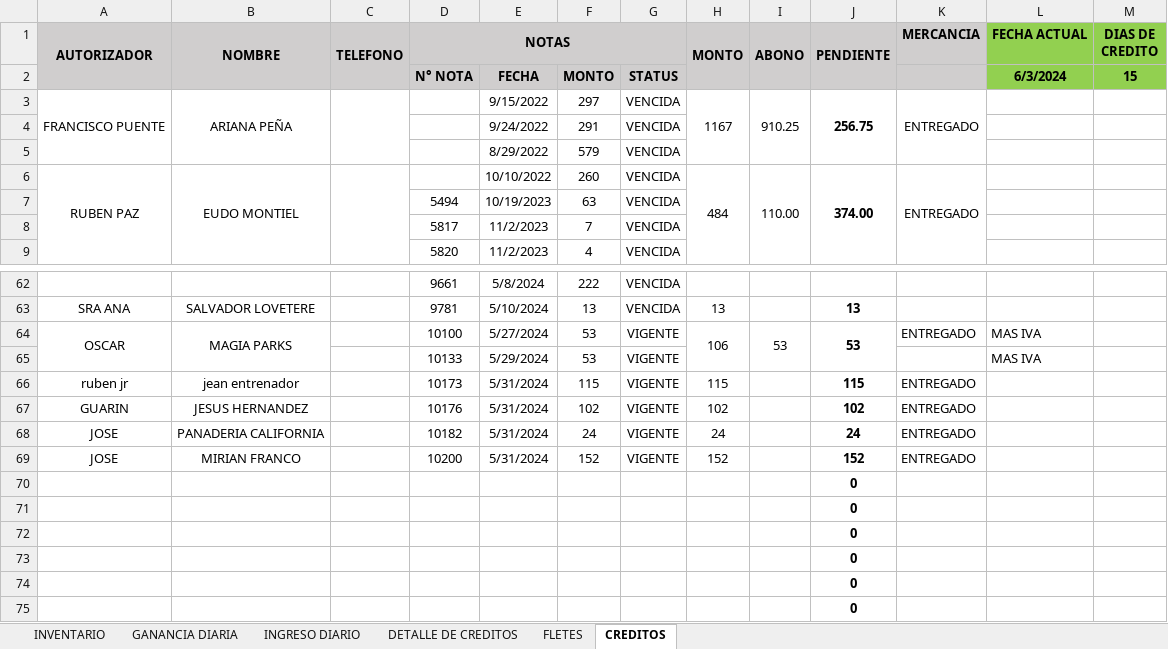
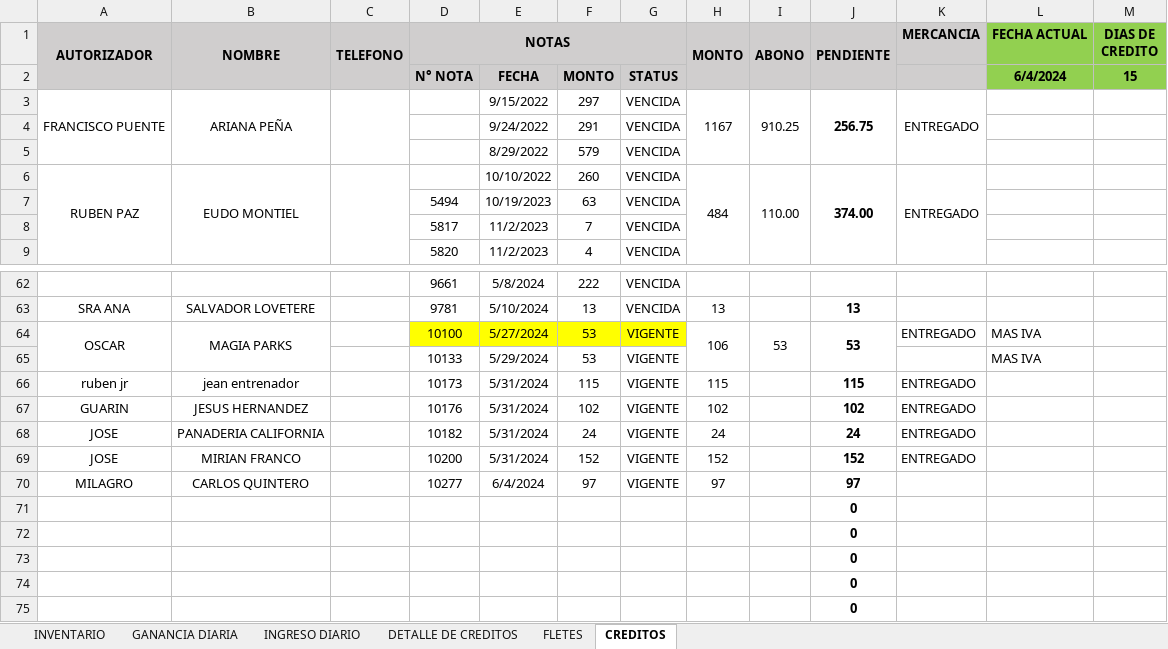
Before and after one commit to JPuente25/Proinca, an Excel workbook: LISTA DE PRODUCTOS PROINCA.xlsx, sheet CREDITOS, drawn as a sheet; only a part is shown, gaps mark what is left out; values as stored, in another font and other column widths than the file's, no borders; conditional formats not drawn; removed rows and columns are numbered as before the commit, all else as after; the diff names each change by its address in the sheet, - before the commit and + after, or states it on an @@ line.

```diff
--- a/LISTA DE PRODUCTOS PROINCA.xlsx (sheet CREDITOS)
+++ b/LISTA DE PRODUCTOS PROINCA.xlsx (sheet CREDITOS)
-L2 (FECHA ACTUAL): 6/3/2024
+L2 (FECHA ACTUAL): 6/4/2024
-D64:G64 fill: none
+D64:G64 fill: #FFFF00
-row 70:  |  |  |  |  |  |  |  |  | 0
+row 70: MILAGRO | CARLOS QUINTERO |  | 10277 | 6/4/2024 | 97 | VIGENTE | 97 |  | 97
```
Also changed, not shown: sheet GANANCIA DIARIA, sheet DETALLE DE CREDITOS, sheet INGRESO DIARIO, hidden cells.
